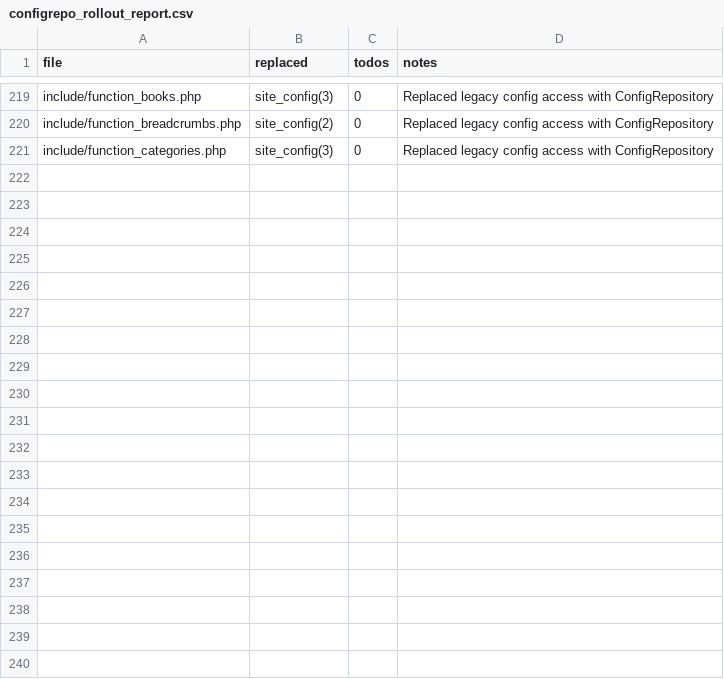
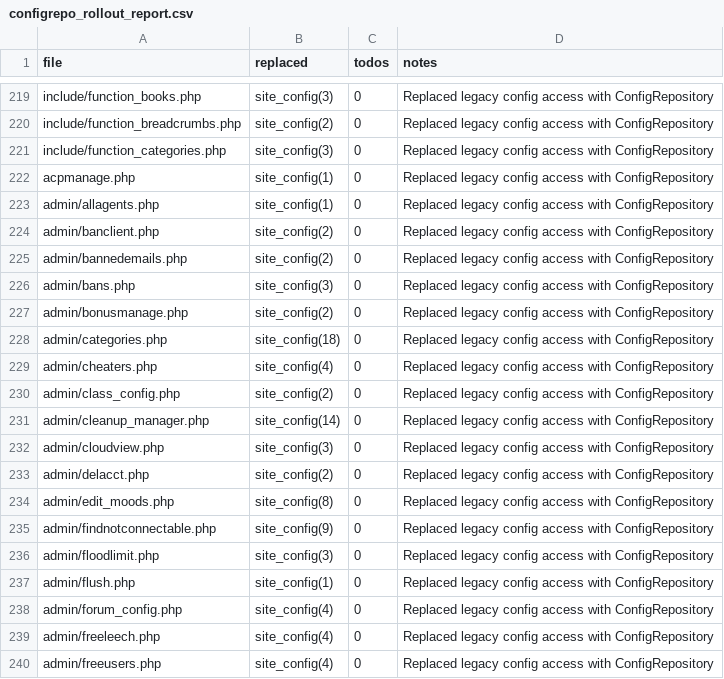
Before and after one commit to trackerone/Pu-239, a CSV file: tools/configrepo_rollout_report.csv, drawn as a sheet; only a part is shown, gaps mark what is left out; the diff covers the shown part only.

Commit message:
refactor: replace legacy constants/$site_config → ConfigRepository (batch offset=20)

```diff
--- a/tools/configrepo_rollout_report.csv
+++ b/tools/configrepo_rollout_report.csv
@@ -221 +221,20 @@ include/function_breadcrumbs.php,site_config(2),0,Replaced legacy config access
 include/function_categories.php,site_config(3),0,Replaced legacy config access with ConfigRepository
+acpmanage.php,site_config(1),0,Replaced legacy config access with ConfigRepository
+admin/allagents.php,site_config(1),0,Replaced legacy config access with ConfigRepository
+admin/banclient.php,site_config(2),0,Replaced legacy config access with ConfigRepository
+admin/bannedemails.php,site_config(2),0,Replaced legacy config access with ConfigRepository
+admin/bans.php,site_config(3),0,Replaced legacy config access with ConfigRepository
+admin/bonusmanage.php,site_config(2),0,Replaced legacy config access with ConfigRepository
+admin/categories.php,site_config(18),0,Replaced legacy config access with ConfigRepository
+admin/cheaters.php,site_config(4),0,Replaced legacy config access with ConfigRepository
+admin/class_config.php,site_config(2),0,Replaced legacy config access with ConfigRepository
+admin/cleanup_manager.php,site_config(14),0,Replaced legacy config access with ConfigRepository
+admin/cloudview.php,site_config(3),0,Replaced legacy config access with ConfigRepository
+admin/delacct.php,site_config(2),0,Replaced legacy config access with ConfigRepository
+admin/edit_moods.php,site_config(8),0,Replaced legacy config access with ConfigRepository
+admin/findnotconnectable.php,site_config(9),0,Replaced legacy config access with ConfigRepository
+admin/floodlimit.php,site_config(3),0,Replaced legacy config access with ConfigRepository
+admin/flush.php,site_config(1),0,Replaced legacy config access with ConfigRepository
+admin/forum_config.php,site_config(4),0,Replaced legacy config access with ConfigRepository
+admin/freeleech.php,site_config(4),0,Replaced legacy config access with ConfigRepository
+admin/freeusers.php,site_config(4),0,Replaced legacy config access with ConfigRepository
```
Also changed, not shown: 11 added rows elsewhere in this file, 33 other files.
